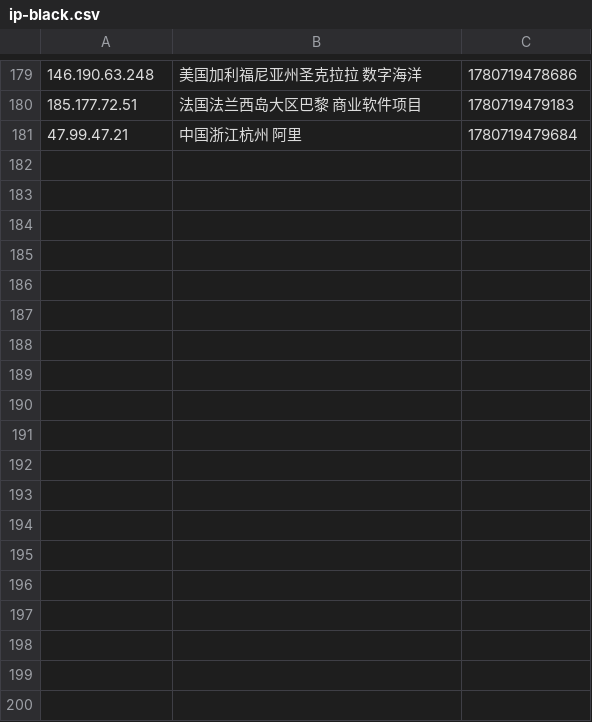
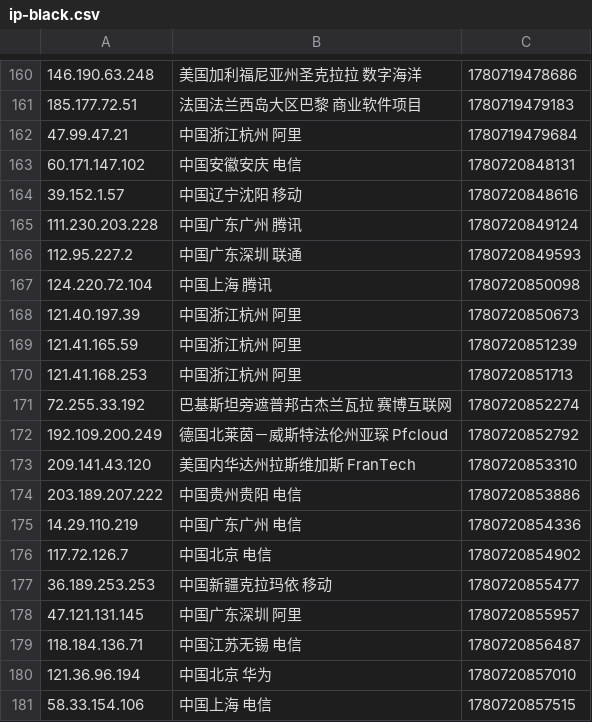
Before and after one commit to 4yop/4yop.github.io, a CSV file: data/ip-black/ip-black.csv, drawn as a sheet; only a part is shown, gaps mark what is left out; the diff covers the shown part only.

```diff
--- a/data/ip-black/ip-black.csv
+++ b/data/ip-black/ip-black.csv
@@ -181 +162,20 @@
 47.99.47.21,中国浙江杭州 阿里,1780719479684
+60.171.147.102,中国安徽安庆 电信,1780720848131
+39.152.1.57,中国辽宁沈阳 移动,1780720848616
+111.230.203.228,中国广东广州 腾讯,1780720849124
+112.95.227.2,中国广东深圳 联通,1780720849593
+124.220.72.104,中国上海 腾讯,1780720850098
+121.40.197.39,中国浙江杭州 阿里,1780720850673
+121.41.165.59,中国浙江杭州 阿里,1780720851239
+121.41.168.253,中国浙江杭州 阿里,1780720851713
+72.255.33.192,巴基斯坦旁遮普邦古杰兰瓦拉 赛博互联网,1780720852274
+192.109.200.249,德国北莱茵－威斯特法伦州亚琛 Pfcloud,1780720852792
+209.141.43.120,美国内华达州拉斯维加斯 FranTech,1780720853310
+203.189.207.222,中国贵州贵阳 电信,1780720853886
+14.29.110.219,中国广东广州 电信,1780720854336
+117.72.126.7,中国北京 电信,1780720854902
+36.189.253.253,中国新疆克拉玛依 移动,1780720855477
+47.121.131.145,中国广东深圳 阿里,1780720855957
+118.184.136.71,中国江苏无锡 电信,1780720856487
+121.36.96.194,中国北京 华为,1780720857010
+58.33.154.106,中国上海 电信,1780720857515
```
Also changed, not shown: 19 removed rows elsewhere in this file, 5 other files.
